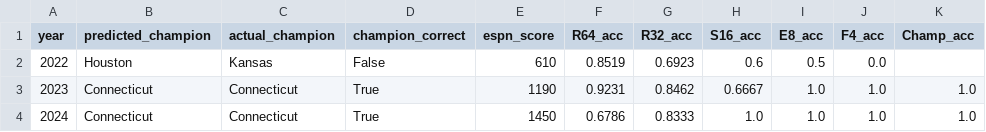
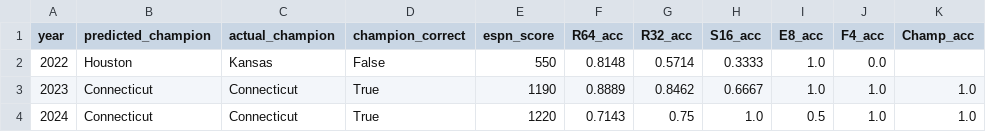
Before and after one commit to Varkot-dev/MarchMadness2026, a CSV file: data/processed/formula_backtest_summary.csv, drawn as a sheet.

```diff
--- a/data/processed/formula_backtest_summary.csv
+++ b/data/processed/formula_backtest_summary.csv
@@ -1,4 +1,4 @@
 year,predicted_champion,actual_champion,champion_correct,espn_score,R64_acc,R32_acc,S16_acc,E8_acc,F4_acc,Champ_acc
-2022,Houston,Kansas,False,610,0.8519,0.6923,0.6,0.5,0.0,
-2023,Connecticut,Connecticut,True,1190,0.9231,0.8462,0.6667,1.0,1.0,1.0
-2024,Connecticut,Connecticut,True,1450,0.6786,0.8333,1.0,1.0,1.0,1.0
+2022,Houston,Kansas,False,550,0.8148,0.5714,0.3333,1.0,0.0,
+2023,Connecticut,Connecticut,True,1190,0.8889,0.8462,0.6667,1.0,1.0,1.0
+2024,Connecticut,Connecticut,True,1220,0.7143,0.75,1.0,0.5,1.0,1.0
```
Also changed, not shown: data/processed/formula_weights.csv, data/processed/predicted_bracket_2022.csv, 6 other files.
